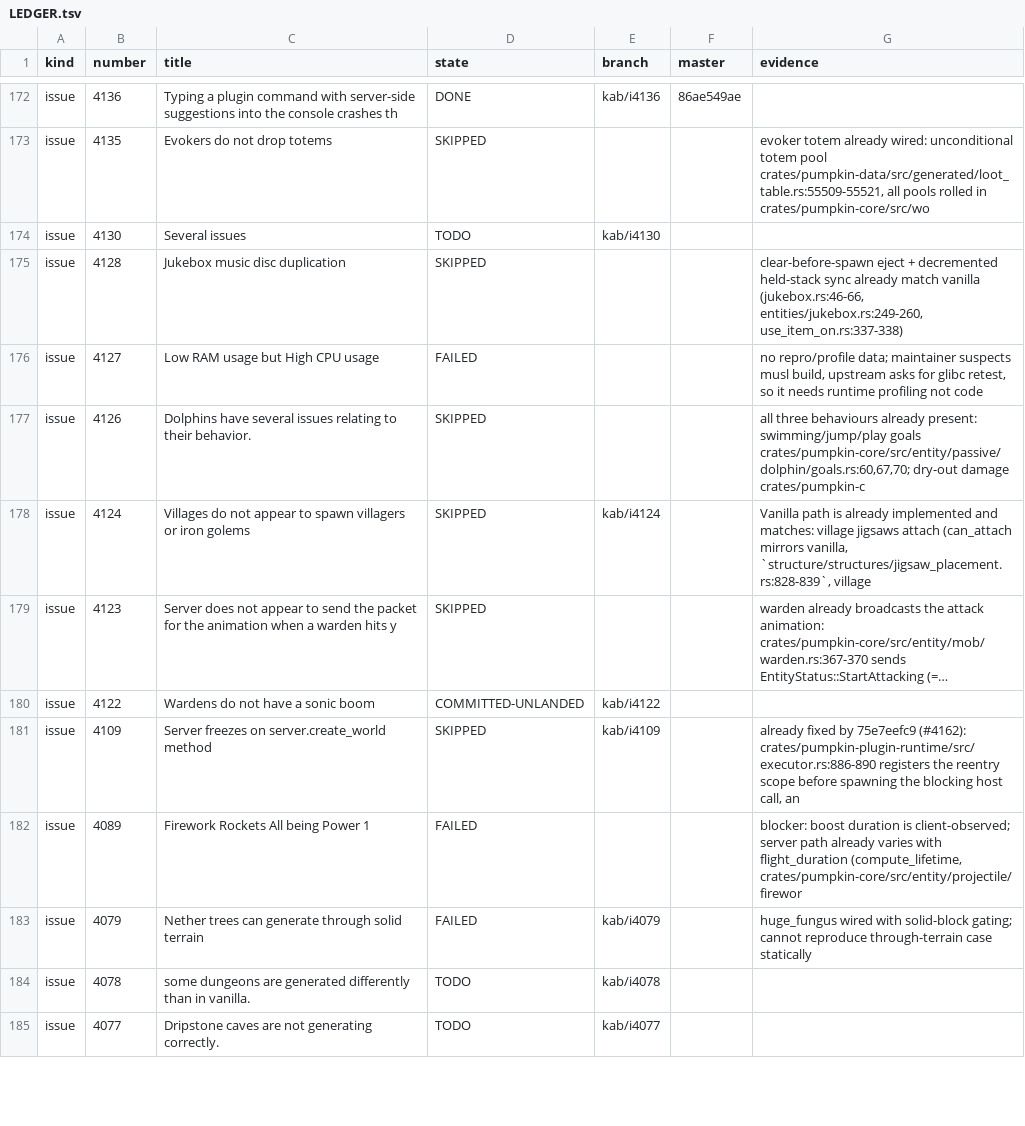
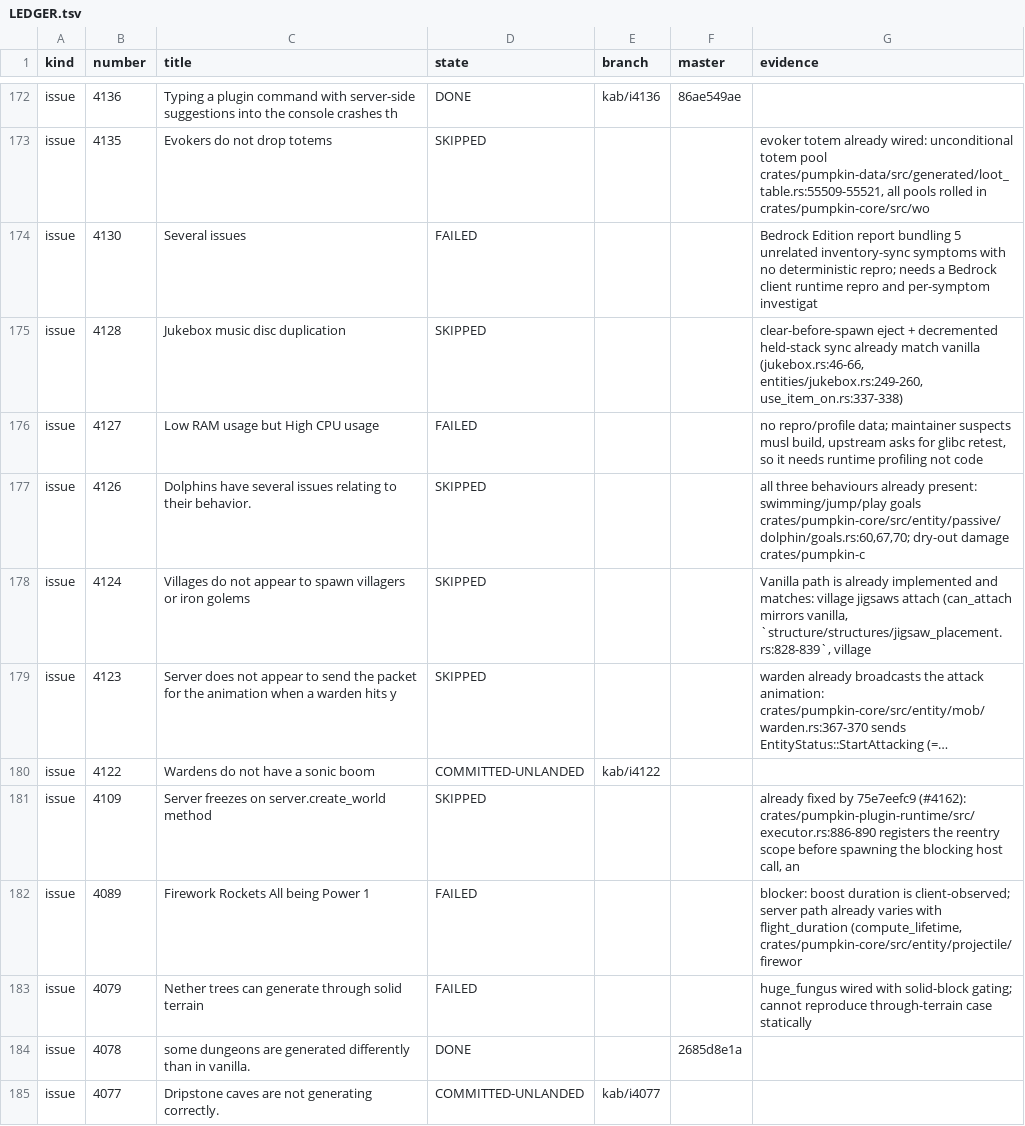
Before and after one commit to ArkFlame/Kabocha, a TSV file: docs/LEDGER.tsv, drawn as a sheet; only a part is shown, gaps mark what is left out; long unchanged cells end in …; the diff covers the shown part only; the diff names each change by its address in the sheet, - before the commit and + after, or states it on an @@ line.

```diff
--- a/docs/LEDGER.tsv
+++ b/docs/LEDGER.tsv
-D174 (state): TODO
+D174 (state): FAILED
-E174 (branch): kab/i4130
+E174 (branch): (empty)
-G174 (evidence): (empty)
+G174 (evidence): Bedrock Edition report bundling 5 unrelated inventory-sync symptoms with no deterministic repro; needs a Bedrock client runtime repro and per-symptom investigat
-E178 (branch): kab/i4124
+E178 (branch): (empty)
-E181 (branch): kab/i4109
+E181 (branch): (empty)
-E183 (branch): kab/i4079
+E183 (branch): (empty)
-D184 (state): TODO
+D184 (state): DONE
-E184 (branch): kab/i4078
+E184 (branch): (empty)
-F184 (master): (empty)
+F184 (master): 2685d8e1a
-D185 (state): TODO
+D185 (state): COMMITTED-UNLANDED
```
Also changed, not shown: 168 edited cells elsewhere in this file, docs/OUTCOMES.tsv.
